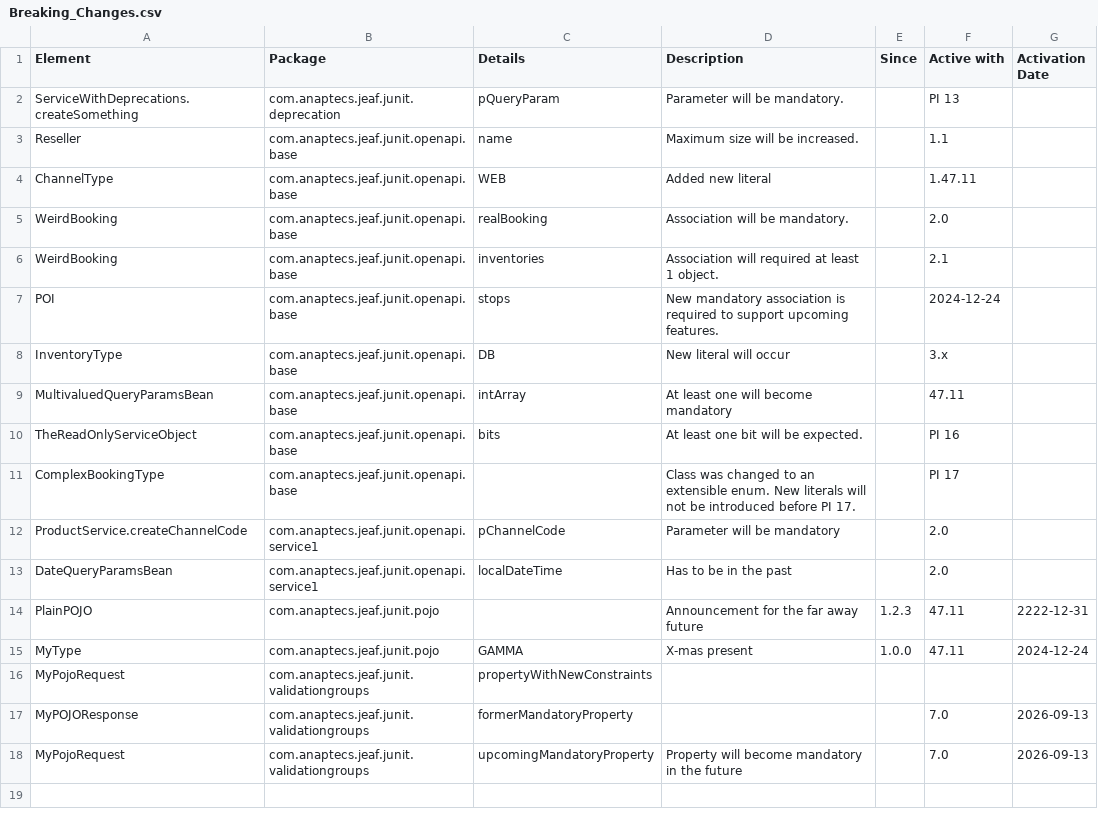
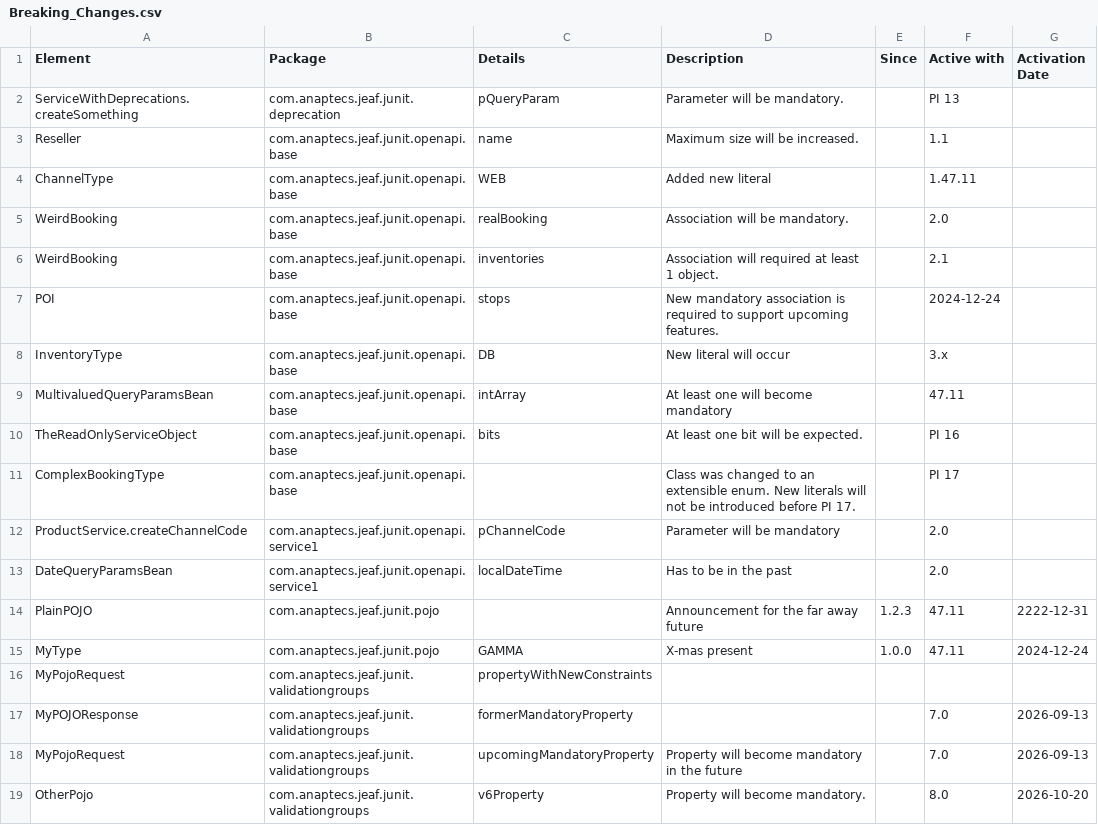
Before and after one commit to anaptecs/jeaf-generator, a CSV file: jeaf-generator-test-deprecation-report/src-gen/main/resources/Breaking_Changes.csv, drawn as a sheet; the diff names each change by its address in the sheet, - before the commit and + after, or states it on an @@ line.

Commit message:
First draft of validation groups also for OpenAPI.

```diff
--- a/jeaf-generator-test-deprecation-report/src-gen/main/resources/Breaking_Changes.csv
+++ b/jeaf-generator-test-deprecation-report/src-gen/main/resources/Breaking_Changes.csv
+row 19: OtherPojo | com.anaptecs.jeaf.junit.validationgroups | v6Property | Property will become mandatory. |  | 8.0 | 2026-10-20
```
Also changed, not shown: 40 other files.
